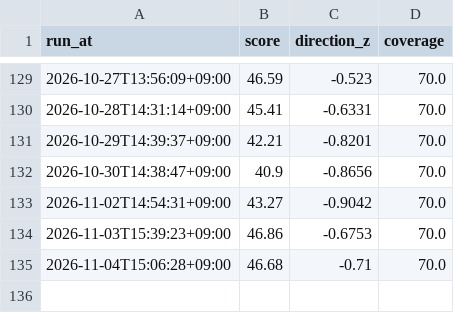
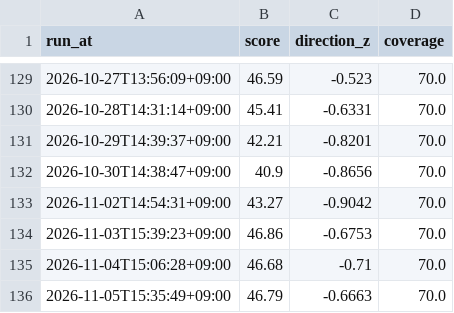
Before and after one commit to KIMJOUNGJUN-maybenot/bear-market-radar, a CSV file: data/history.csv, drawn as a sheet; only a part is shown, gaps mark what is left out; the diff names each change by its address in the sheet, - before the commit and + after, or states it on an @@ line.

```diff
--- a/data/history.csv
+++ b/data/history.csv
+row 136: 2026-11-05T15:35:49+09:00 | 46.79 | -0.6663 | 70.0
```
